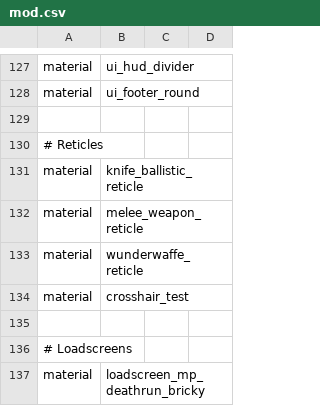
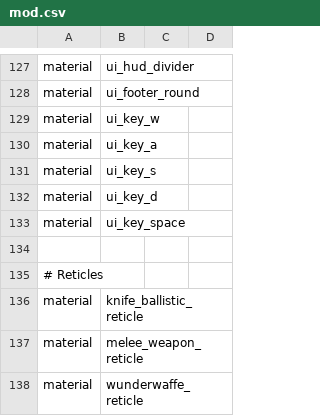
Before and after one commit to Jaxofw/IW3-Deathrun, a CSV file: mod.csv, drawn as a sheet; only a part is shown, gaps mark what is left out; the shorter side is filled out with more unchanged rows.

```diff
--- a/mod.csv
+++ b/mod.csv
@@ -128,2 +128,7 @@ material,ui_hud_divider
 material,ui_footer_round
+material,ui_key_w
+material,ui_key_a
+material,ui_key_s
+material,ui_key_d
+material,ui_key_space
 
```
Also changed, not shown: 23 other files.
